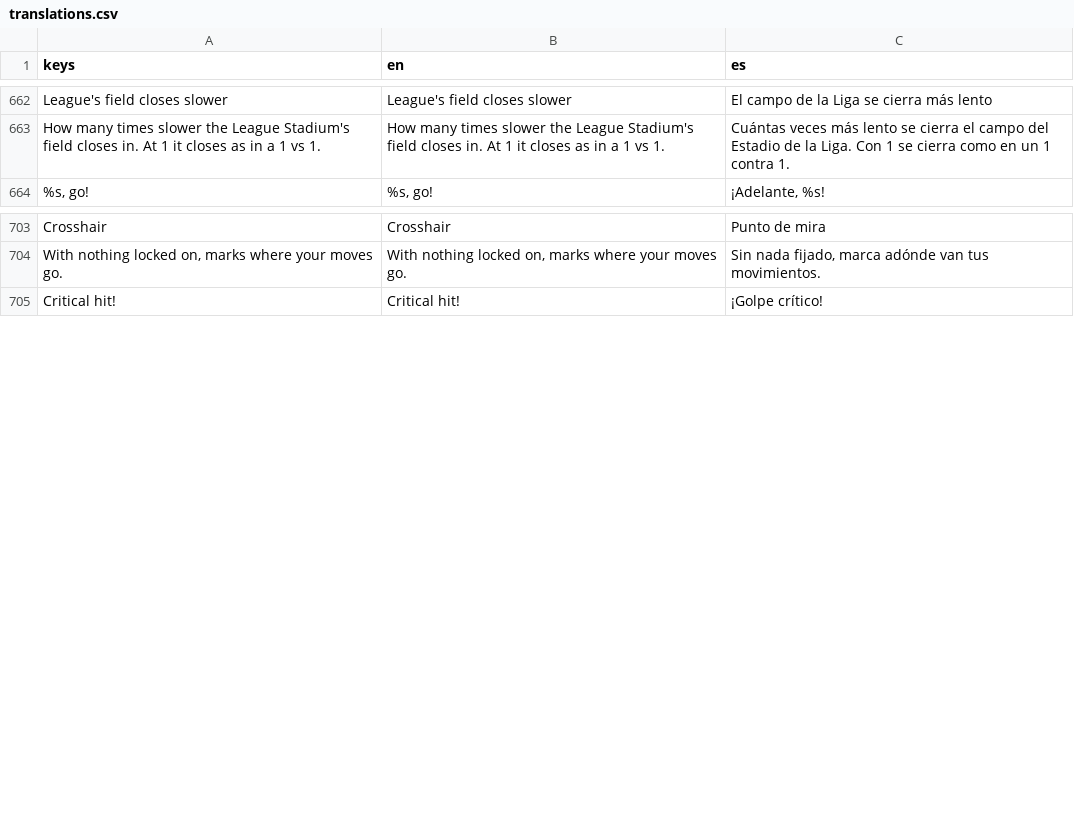
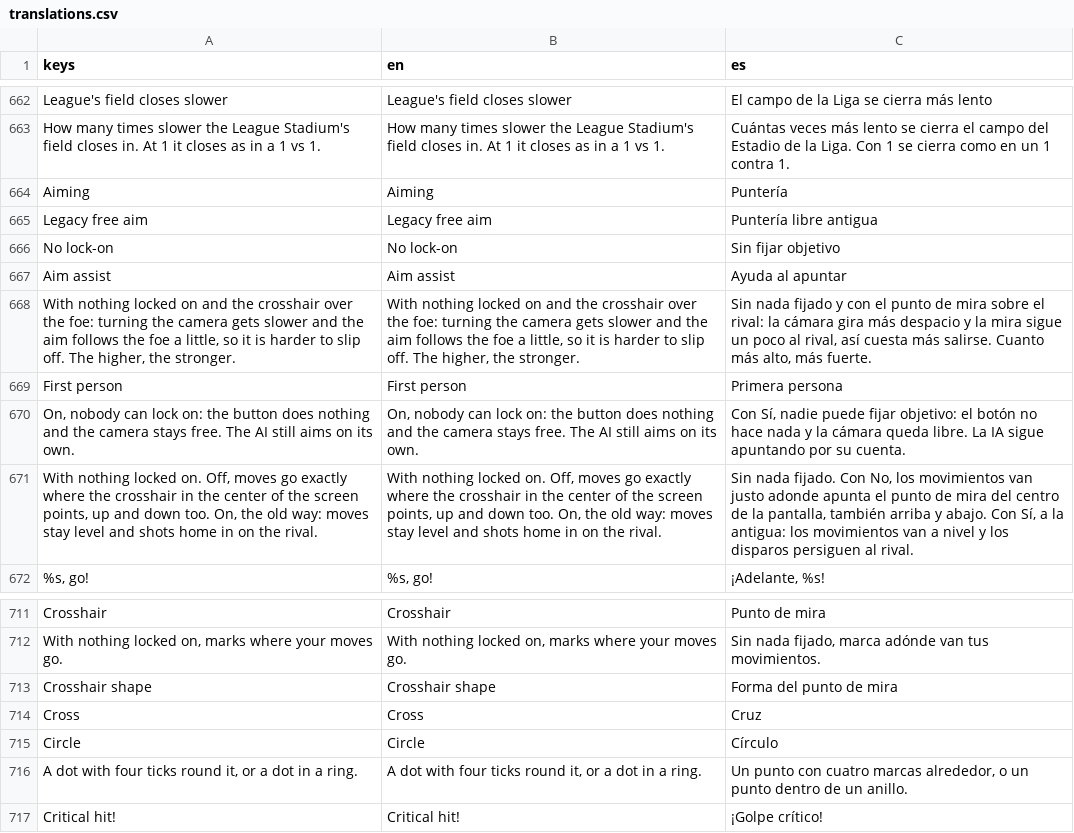
Before and after one commit to lower-coding/PokeBrawl-fork, a CSV file: game/i18n/translations.csv, drawn as a sheet; only a part is shown, gaps mark what is left out.

```diff
--- a/game/i18n/translations.csv
+++ b/game/i18n/translations.csv
@@ -663,2 +663,10 @@ League's field closes slower,League's field closes slower,El campo de la Liga se
 How many times slower the League Stadium's field closes in. At 1 it closes as in a 1 vs 1.,How many times slower the League Stadium's field closes in. At 1 it closes as in a 1 vs 1.,Cuántas veces más lento se cierra el campo del Estadio de la Liga. Con 1 se cierra como en un 1 contra 1.
+Aiming,Aiming,Puntería
+Legacy free aim,Legacy free aim,Puntería libre antigua
+No lock-on,No lock-on,Sin fijar objetivo
+Aim assist,Aim assist,Ayuda al apuntar
+"With nothing locked on and the crosshair over the foe: turning the camera gets slower and the aim follows the foe a little, so it is harder to slip off. The higher, the stronger.","With nothing locked on and the crosshair over the foe: turning the camera gets slower and the aim follows the foe a little, so it is harder to slip off. The higher, the stronger.","Sin nada fijado y con el punto de mira sobre el rival: la cámara gira más despacio y la mira sigue un poco al rival, así cuesta más salirse. Cuanto más alto, más fuerte."
+First person,First person,Primera persona
+"On, nobody can lock on: the button does nothing and the camera stays free. The AI still aims on its own.","On, nobody can lock on: the button does nothing and the camera stays free. The AI still aims on its own.","Con Sí, nadie puede fijar objetivo: el botón no hace nada y la cámara queda libre. La IA sigue apuntando por su cuenta."
+"With nothing locked on. Off, moves go exactly where the crosshair in the center of the screen points, up and down too. On, the old way: moves stay level and shots home in on the rival.","With nothing locked on. Off, moves go exactly where the crosshair in the center of the screen points, up and down too. On, the old way: moves stay level and shots home in on the rival.","Sin nada fijado. Con No, los movimientos van justo adonde apunta el punto de mira del centro de la pantalla, también arriba y abajo. Con Sí, a la antigua: los movimientos van a nivel y los disparos persiguen al rival."
 "%s, go!","%s, go!","¡Adelante, %s!"
@@ -704,2 +712,6 @@ Crosshair,Crosshair,Punto de mira
 "With nothing locked on, marks where your moves go.","With nothing locked on, marks where your moves go.","Sin nada fijado, marca adónde van tus movimientos."
+Crosshair shape,Crosshair shape,Forma del punto de mira
+Cross,Cross,Cruz
+Circle,Circle,Círculo
+"A dot with four ticks round it, or a dot in a ring.","A dot with four ticks round it, or a dot in a ring.","Un punto con cuatro marcas alrededor, o un punto dentro de un anillo."
 Critical hit!,Critical hit!,¡Golpe crítico!
```
Also changed, not shown: 28 other files.
